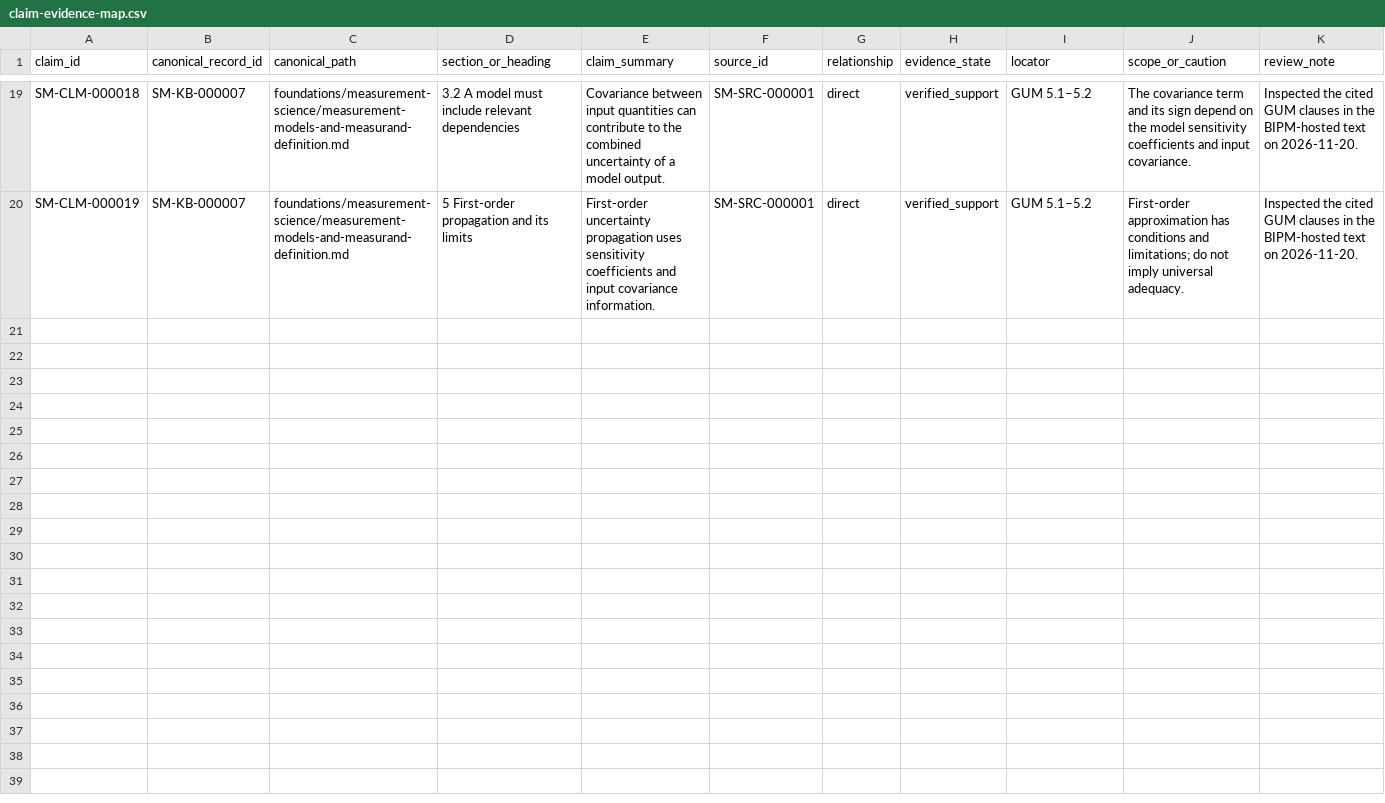
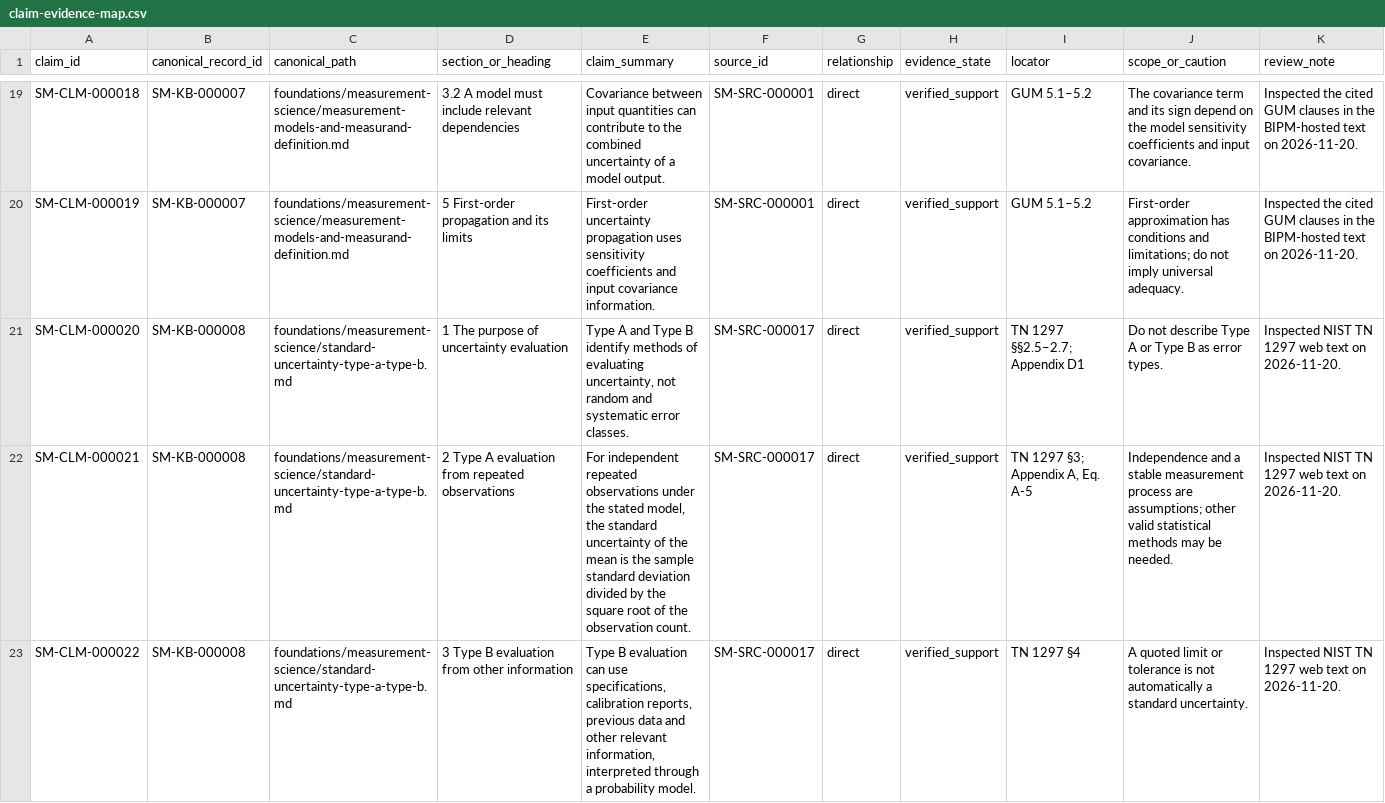
Before and after one commit to Tessellatum-Inc/spatial-methods, a CSV file: catalog/sources/claim-evidence-map.csv, drawn as a sheet; only a part is shown, gaps mark what is left out; the diff covers the shown part only; the diff names each change by its address in the sheet, - before the commit and + after, or states it on an @@ line.

Commit message:
Map Type A and Type B claims to NIST TN 1297

```diff
--- a/catalog/sources/claim-evidence-map.csv
+++ b/catalog/sources/claim-evidence-map.csv
+row 21: SM-CLM-000020 | SM-KB-000008 | foundations/measurement-science/standard-uncertainty-type-a-type-b.md | 1 The purpose of uncertainty evaluation | Type A and Type B identify methods of evaluating uncertainty, not random and systematic error classes. | SM-SRC-000017 | direct | verified_support | TN 1297 §§2.5–2.7; Appendix D1 | Do not describe Type A or Type B as error types. | Inspected NIST TN 1297 web text on 2026-11-20.
+row 22: SM-CLM-000021 | SM-KB-000008 | foundations/measurement-science/standard-uncertainty-type-a-type-b.md | 2 Type A evaluation from repeated observations | For independent repeated observations under the stated model, the standard uncertainty of the mean is the sample standard deviation divided by the square root of the observation count. | SM-SRC-000017 | direct | verified_support | TN 1297 §3; Appendix A, Eq. A-5 | Independence and a stable measurement process are assumptions; other valid statistical methods may be needed. | Inspected NIST TN 1297 web text on 2026-11-20.
+row 23: SM-CLM-000022 | SM-KB-000008 | foundations/measurement-science/standard-uncertainty-type-a-type-b.md | 3 Type B evaluation from other information | Type B evaluation can use specifications, calibration reports, previous data and other relevant information, interpreted through a probability model. | SM-SRC-000017 | direct | verified_support | TN 1297 §4 | A quoted limit or tolerance is not automatically a standard uncertainty. | Inspected NIST TN 1297 web text on 2026-11-20.
```
Also changed, not shown: 3 added rows elsewhere in this file.
